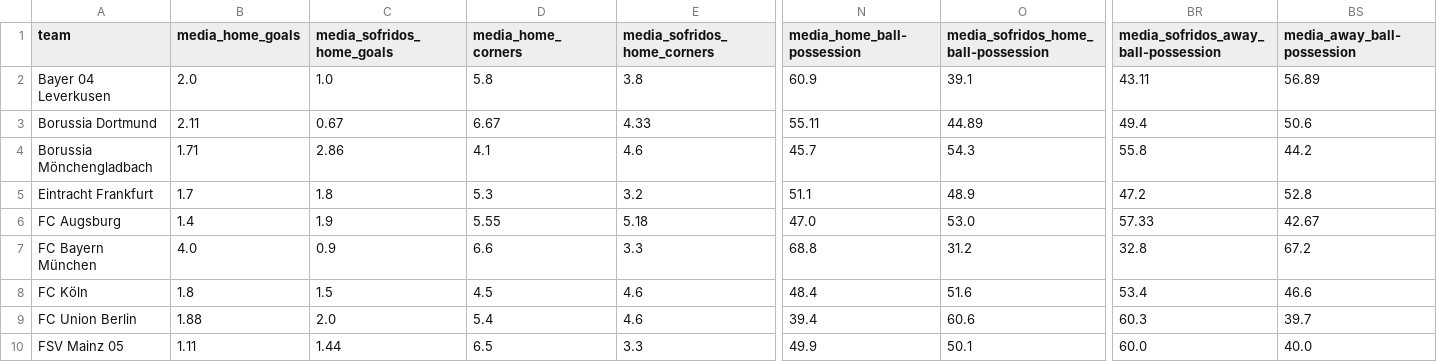
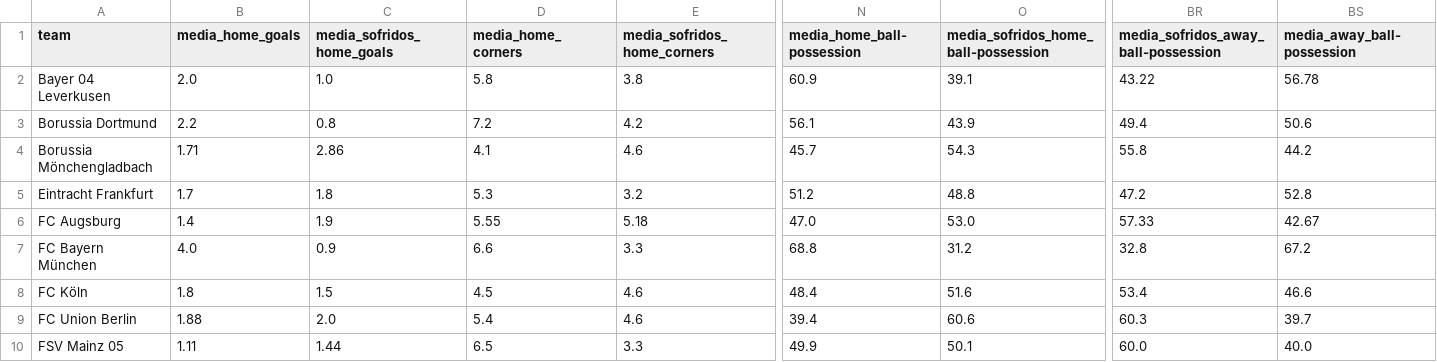
Before and after one commit to bet2all/bet2all, a CSV file: data/season_2025/stats_teams_2025/media_times_Germany_Bundesliga_2025-2026.csv, drawn as a sheet; only a part is shown, gaps mark what is left out; the diff covers the shown part only; the diff names each change by its address in the sheet, - before the commit and + after, or states it on an @@ line.

Commit message:
Atualizando data/season_2025/stats_teams_2025/media_times_Germany_Bundesliga_2025-2026.csv via script

```diff
--- a/data/season_2025/stats_teams_2025/media_times_Germany_Bundesliga_2025-2026.csv
+++ b/data/season_2025/stats_teams_2025/media_times_Germany_Bundesliga_2025-2026.csv
-BR2: 43.11
+BR2: 43.22
-BS2 (media_away_ball-possession): 56.89
+BS2 (media_away_ball-possession): 56.78
-B3 (media_home_goals): 2.11
+B3 (media_home_goals): 2.2
-C3 (media_sofridos_home_goals): 0.67
+C3 (media_sofridos_home_goals): 0.8
-D3 (media_home_corners): 6.67
+D3 (media_home_corners): 7.2
-E3 (media_sofridos_home_corners): 4.33
+E3 (media_sofridos_home_corners): 4.2
-N3 (media_home_ball-possession): 55.11
+N3 (media_home_ball-possession): 56.1
-O3: 44.89
+O3: 43.9
-N5 (media_home_ball-possession): 51.1
+N5 (media_home_ball-possession): 51.2
-O5: 48.9
+O5: 48.8
```
Also changed, not shown: 163 edited cells elsewhere in this file.
